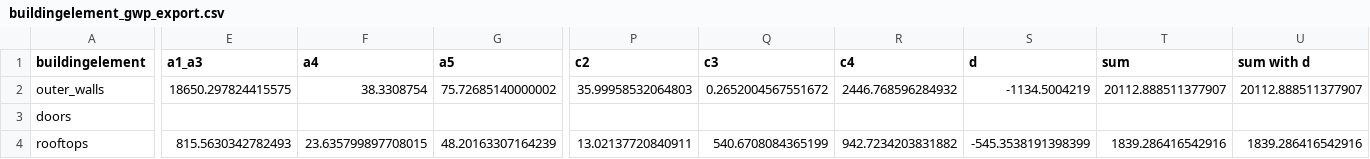
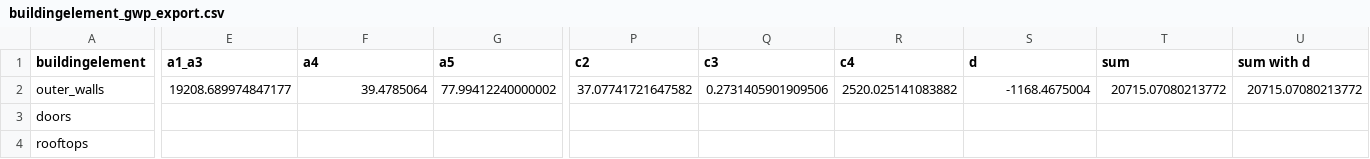
Before and after one commit to RWTH-E3D/Teco, a CSV file: Examples/buildingelement_gwp_export.csv, drawn as a sheet; only a part is shown, gaps mark what is left out; the diff covers the shown part only; the diff names each change by its address in the sheet, - before the commit and + after, or states it on an @@ line.

```diff
--- a/Examples/buildingelement_gwp_export.csv
+++ b/Examples/buildingelement_gwp_export.csv
-E2 (a1_a3): 18650.297824415575
+E2 (a1_a3): 19208.689974847177
-F2 (a4): 38.3308754
+F2 (a4): 39.4785064
-G2 (a5): 75.72685140000002
+G2 (a5): 77.99412240000002
-P2 (c2): 35.99958532064803
+P2 (c2): 37.07741721647582
-Q2 (c3): 0.2652004567551672
+Q2 (c3): 0.2731405901909506
-R2 (c4): 2446.768596284932
+R2 (c4): 2520.025141083882
-S2 (d): -1134.5004219
+S2 (d): -1168.4675004
-T2 (sum): 20112.888511377907
+T2 (sum): 20715.07080213772
-U2 (sum with d): 20112.888511377907
+U2 (sum with d): 20715.07080213772
-E4 (a1_a3): 815.5630342782493
+E4 (a1_a3): (empty)
-F4 (a4): 23.635799897708015
+F4 (a4): (empty)
-G4 (a5): 48.20163307164239
+G4 (a5): (empty)
-P4 (c2): 13.02137720840911
+P4 (c2): (empty)
-Q4 (c3): 540.6708084365199
+Q4 (c3): (empty)
-R4 (c4): 942.7234203831882
+R4 (c4): (empty)
-S4 (d): -545.3538191398399
+S4 (d): (empty)
-T4 (sum): 1839.286416542916
+T4 (sum): (empty)
-U4 (sum with d): 1839.286416542916
+U4 (sum with d): (empty)
```
Also changed, not shown: 70 edited cells elsewhere in this file, Examples/building_gwp_export.csv, 3 other files.
